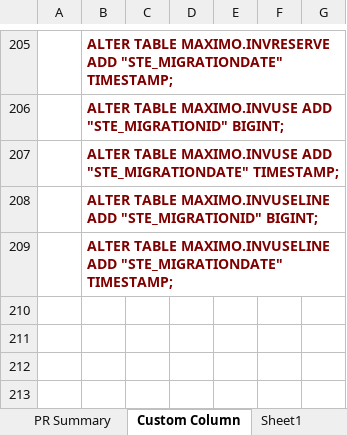
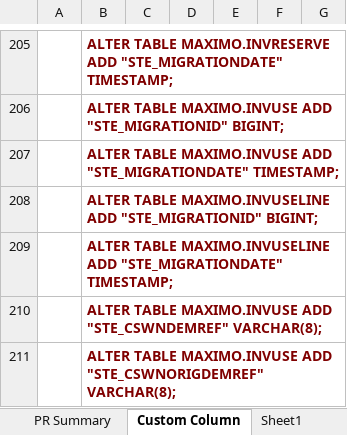
Before and after one commit to wyogap/STE.2022.CoswinMigration, an Excel workbook: Integration Services Project2/notes/STR(DM-Transaction)-Appendix B - Test and PR Summary.xlsx, sheet Custom Column, drawn as a sheet; only a part is shown, gaps mark what is left out; values as stored, in another font and other column widths than the file's, no borders; the diff names each change by its address in the sheet, - before the commit and + after, or states it on an @@ line.

```diff
--- a/Integration Services Project2/notes/STR(DM-Transaction)-Appendix B - Test and PR Summary.xlsx (sheet Custom Column)
+++ b/Integration Services Project2/notes/STR(DM-Transaction)-Appendix B - Test and PR Summary.xlsx (sheet Custom Column)
+row 210:  | ALTER TABLE MAXIMO.INVUSE ADD "STE_CSWNDEMREF" VARCHAR(8);
+row 211:  | ALTER TABLE MAXIMO.INVUSE ADD "STE_CSWNORIGDEMREF" VARCHAR(8);
```
Also changed, not shown: 17 other files.
